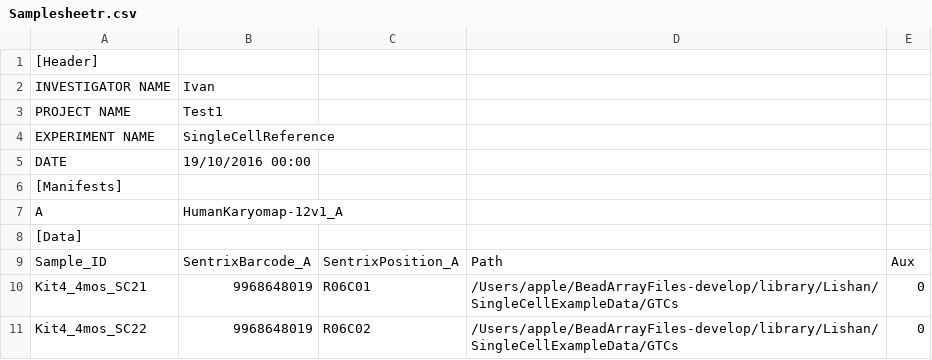
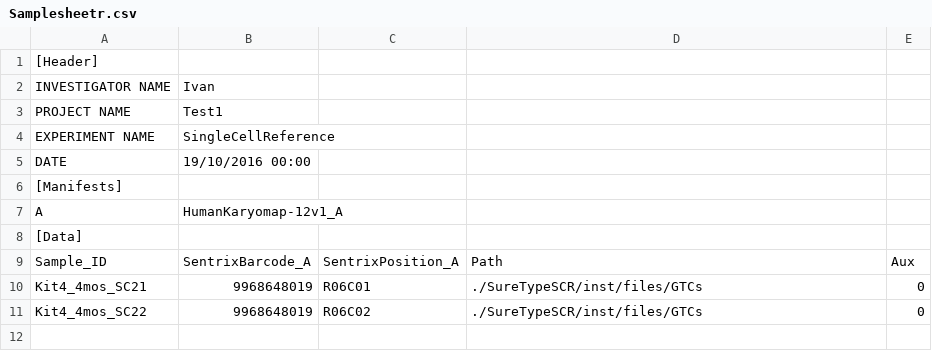
Before and after one commit to leajerman/SureTypeSCR_test, a CSV file: inst/files/Samplesheetr.csv, drawn as a sheet.

Commit message:
path

```diff
--- a/inst/files/Samplesheetr.csv
+++ b/inst/files/Samplesheetr.csv
@@ -9,3 +9,3 @@ A,HumanKaryomap-12v1_A,,,
 Sample_ID,SentrixBarcode_A,SentrixPosition_A,Path,Aux
-Kit4_4mos_SC21,9968648019,R06C01,/Users/apple/BeadArrayFiles-develop/library/Lishan/SingleCellExampleData/GTCs,0
-Kit4_4mos_SC22,9968648019,R06C02,/Users/apple/BeadArrayFiles-develop/library/Lishan/SingleCellExampleData/GTCs,0
+Kit4_4mos_SC21,9968648019,R06C01,./SureTypeSCR/inst/files/GTCs,0
+Kit4_4mos_SC22,9968648019,R06C02,./SureTypeSCR/inst/files/GTCs,0
```
